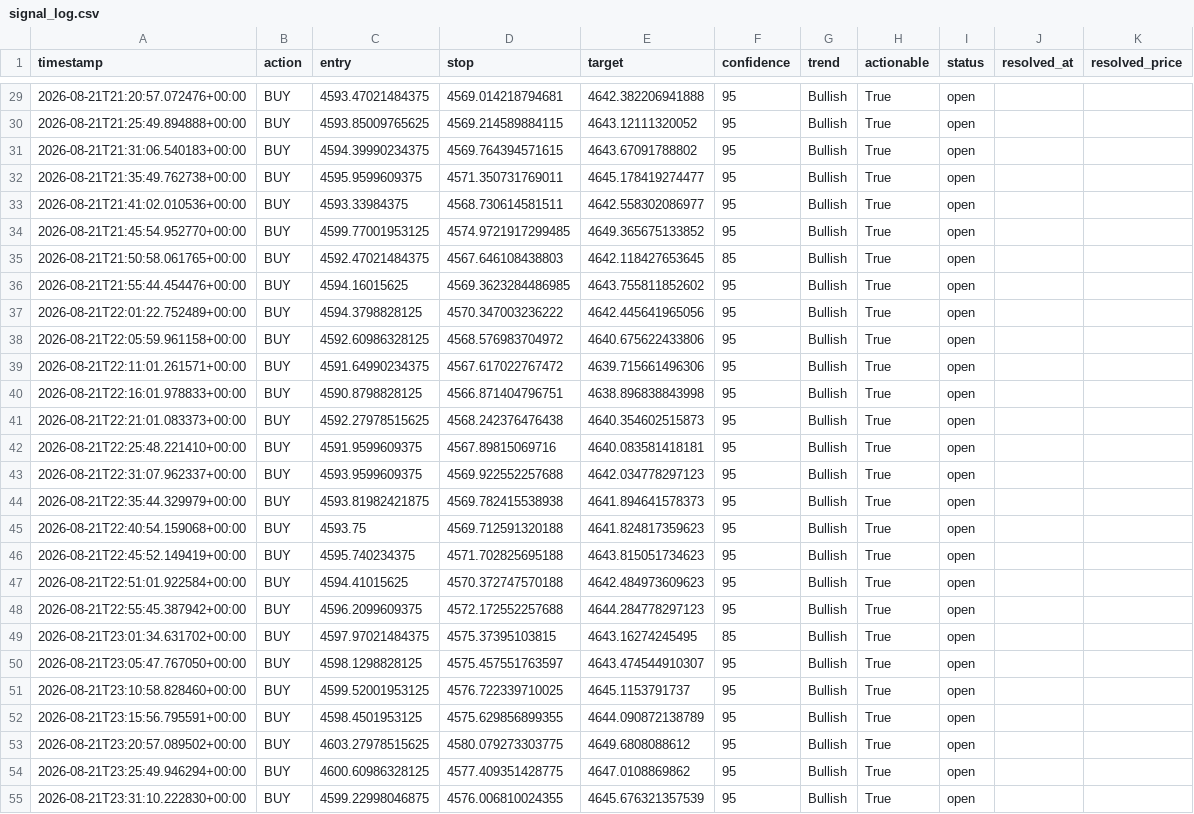
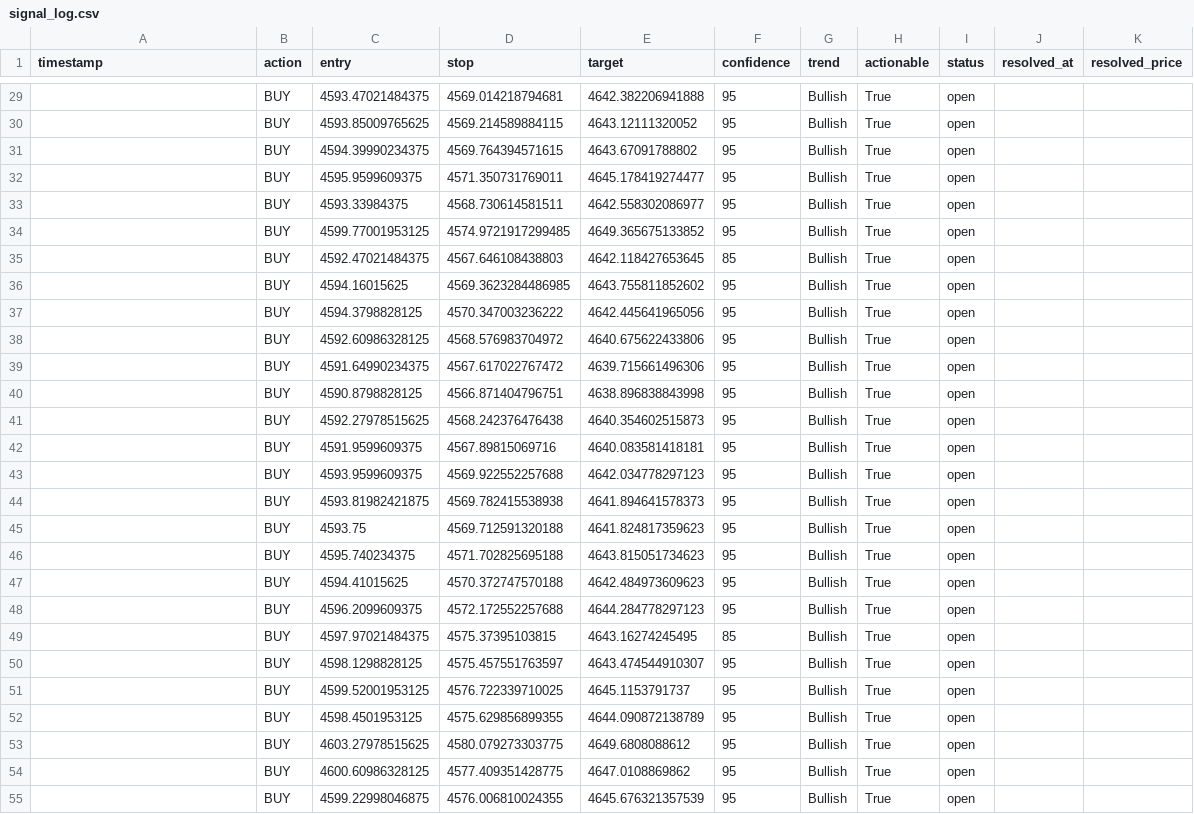
Before and after one commit to wyethmontz/trading-assistant, a CSV file: data/signal_log.csv, drawn as a sheet; only a part is shown, gaps mark what is left out; the diff covers the shown part only.

```diff
--- a/data/signal_log.csv
+++ b/data/signal_log.csv
@@ -29,27 +29,27 @@ timestamp,action,entry,stop,target,confidence,trend,actionable,status,resolved_a
-2026-08-21T21:20:57.072476+00:00,BUY,4593.47021484375,4569.014218794681,4642.382206941888,95,Bullish,True,open,,
-2026-08-21T21:25:49.894888+00:00,BUY,4593.85009765625,4569.214589884115,4643.12111320052,95,Bullish,True,open,,
-2026-08-21T21:31:06.540183+00:00,BUY,4594.39990234375,4569.764394571615,4643.67091788802,95,Bullish,True,open,,
-2026-08-21T21:35:49.762738+00:00,BUY,4595.9599609375,4571.350731769011,4645.178419274477,95,Bullish,True,open,,
-2026-08-21T21:41:02.010536+00:00,BUY,4593.33984375,4568.730614581511,4642.558302086977,95,Bullish,True,open,,
-2026-08-21T21:45:54.952770+00:00,BUY,4599.77001953125,4574.9721917299485,4649.365675133852,95,Bullish,True,open,,
-2026-08-21T21:50:58.061765+00:00,BUY,4592.47021484375,4567.646108438803,4642.118427653645,85,Bullish,True,open,,
-2026-08-21T21:55:44.454476+00:00,BUY,4594.16015625,4569.3623284486985,4643.755811852602,95,Bullish,True,open,,
-2026-08-21T22:01:22.752489+00:00,BUY,4594.3798828125,4570.347003236222,4642.445641965056,95,Bullish,True,open,,
-2026-08-21T22:05:59.961158+00:00,BUY,4592.60986328125,4568.576983704972,4640.675622433806,95,Bullish,True,open,,
-2026-08-21T22:11:01.261571+00:00,BUY,4591.64990234375,4567.617022767472,4639.715661496306,95,Bullish,True,open,,
-2026-08-21T22:16:01.978833+00:00,BUY,4590.8798828125,4566.871404796751,4638.896838843998,95,Bullish,True,open,,
-2026-08-21T22:21:01.083373+00:00,BUY,4592.27978515625,4568.242376476438,4640.354602515873,95,Bullish,True,open,,
-2026-08-21T22:25:48.221410+00:00,BUY,4591.9599609375,4567.89815069716,4640.083581418181,95,Bullish,True,open,,
-2026-08-21T22:31:07.962337+00:00,BUY,4593.9599609375,4569.922552257688,4642.034778297123,95,Bullish,True,open,,
-2026-08-21T22:35:44.329979+00:00,BUY,4593.81982421875,4569.782415538938,4641.894641578373,95,Bullish,True,open,,
-2026-08-21T22:40:54.159068+00:00,BUY,4593.75,4569.712591320188,4641.824817359623,95,Bullish,True,open,,
-2026-08-21T22:45:52.149419+00:00,BUY,4595.740234375,4571.702825695188,4643.815051734623,95,Bullish,True,open,,
-2026-08-21T22:51:01.922584+00:00,BUY,4594.41015625,4570.372747570188,4642.484973609623,95,Bullish,True,open,,
-2026-08-21T22:55:45.387942+00:00,BUY,4596.2099609375,4572.172552257688,4644.284778297123,95,Bullish,True,open,,
-2026-08-21T23:01:34.631702+00:00,BUY,4597.97021484375,4575.37395103815,4643.16274245495,85,Bullish,True,open,,
-2026-08-21T23:05:47.767050+00:00,BUY,4598.1298828125,4575.457551763597,4643.474544910307,95,Bullish,True,open,,
-2026-08-21T23:10:58.828460+00:00,BUY,4599.52001953125,4576.722339710025,4645.1153791737,95,Bullish,True,open,,
-2026-08-21T23:15:56.795591+00:00,BUY,4598.4501953125,4575.629856899355,4644.090872138789,95,Bullish,True,open,,
-2026-08-21T23:20:57.089502+00:00,BUY,4603.27978515625,4580.079273303775,4649.6808088612,95,Bullish,True,open,,
-2026-08-21T23:25:49.946294+00:00,BUY,4600.60986328125,4577.409351428775,4647.0108869862,95,Bullish,True,open,,
-2026-08-21T23:31:10.222830+00:00,BUY,4599.22998046875,4576.006810024355,4645.676321357539,95,Bullish,True,open,,
+,BUY,4593.47021484375,4569.014218794681,4642.382206941888,95,Bullish,True,open,,
+,BUY,4593.85009765625,4569.214589884115,4643.12111320052,95,Bullish,True,open,,
+,BUY,4594.39990234375,4569.764394571615,4643.67091788802,95,Bullish,True,open,,
+,BUY,4595.9599609375,4571.350731769011,4645.178419274477,95,Bullish,True,open,,
+,BUY,4593.33984375,4568.730614581511,4642.558302086977,95,Bullish,True,open,,
+,BUY,4599.77001953125,4574.9721917299485,4649.365675133852,95,Bullish,True,open,,
+,BUY,4592.47021484375,4567.646108438803,4642.118427653645,85,Bullish,True,open,,
+,BUY,4594.16015625,4569.3623284486985,4643.755811852602,95,Bullish,True,open,,
+,BUY,4594.3798828125,4570.347003236222,4642.445641965056,95,Bullish,True,open,,
+,BUY,4592.60986328125,4568.576983704972,4640.675622433806,95,Bullish,True,open,,
+,BUY,4591.64990234375,4567.617022767472,4639.715661496306,95,Bullish,True,open,,
+,BUY,4590.8798828125,4566.871404796751,4638.896838843998,95,Bullish,True,open,,
+,BUY,4592.27978515625,4568.242376476438,4640.354602515873,95,Bullish,True,open,,
+,BUY,4591.9599609375,4567.89815069716,4640.083581418181,95,Bullish,True,open,,
+,BUY,4593.9599609375,4569.922552257688,4642.034778297123,95,Bullish,True,open,,
+,BUY,4593.81982421875,4569.782415538938,4641.894641578373,95,Bullish,True,open,,
+,BUY,4593.75,4569.712591320188,4641.824817359623,95,Bullish,True,open,,
+,BUY,4595.740234375,4571.702825695188,4643.815051734623,95,Bullish,True,open,,
+,BUY,4594.41015625,4570.372747570188,4642.484973609623,95,Bullish,True,open,,
+,BUY,4596.2099609375,4572.172552257688,4644.284778297123,95,Bullish,True,open,,
+,BUY,4597.97021484375,4575.37395103815,4643.16274245495,85,Bullish,True,open,,
+,BUY,4598.1298828125,4575.457551763597,4643.474544910307,95,Bullish,True,open,,
+,BUY,4599.52001953125,4576.722339710025,4645.1153791737,95,Bullish,True,open,,
+,BUY,4598.4501953125,4575.629856899355,4644.090872138789,95,Bullish,True,open,,
+,BUY,4603.27978515625,4580.079273303775,4649.6808088612,95,Bullish,True,open,,
+,BUY,4600.60986328125,4577.409351428775,4647.0108869862,95,Bullish,True,open,,
+,BUY,4599.22998046875,4576.006810024355,4645.676321357539,95,Bullish,True,open,,
```
Also changed, not shown: 158 edited cells elsewhere in this file.
